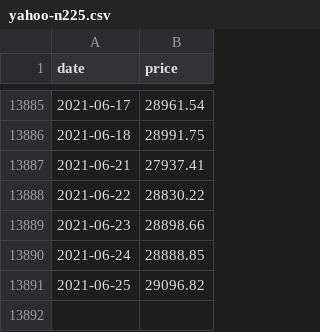
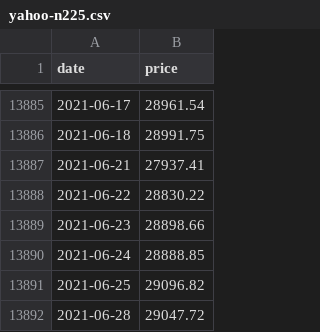
Before and after one commit to jansepke/historic-stock-market-crashes, a CSV file: data-sources/yahoo-n225.csv, drawn as a sheet; only a part is shown, gaps mark what is left out; the diff names each change by its address in the sheet, - before the commit and + after, or states it on an @@ line.

Commit message:
update data

```diff
--- a/data-sources/yahoo-n225.csv
+++ b/data-sources/yahoo-n225.csv
+row 13892: 2021-06-28 | 29047.72
```
Also changed, not shown: data-sources/yahoo-zb.csv.
